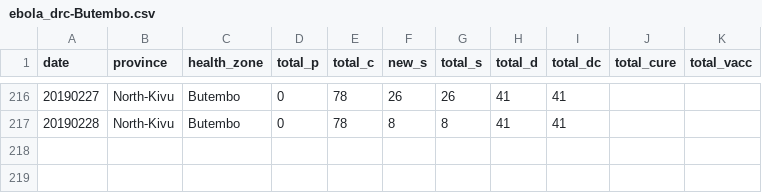
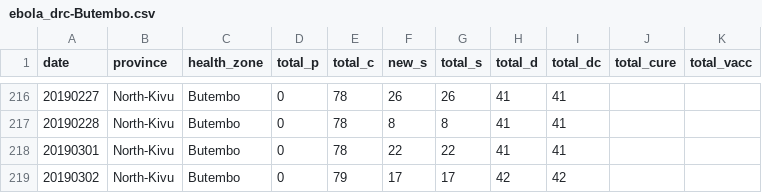
Before and after one commit to sophiemeakin/ebola_drc, a CSV file: data/health_zone/ebola_drc-Butembo.csv, drawn as a sheet; only a part is shown, gaps mark what is left out; the diff names each change by its address in the sheet, - before the commit and + after, or states it on an @@ line.

```diff
--- a/data/health_zone/ebola_drc-Butembo.csv
+++ b/data/health_zone/ebola_drc-Butembo.csv
+row 218: 20190301 | North-Kivu | Butembo | 0 | 78 | 22 | 22 | 41 | 41
+row 219: 20190302 | North-Kivu | Butembo | 0 | 79 | 17 | 17 | 42 | 42
```
Also changed, not shown: data/health_zone/ebola_drc-Beni.csv, data/health_zone/ebola_drc-Kalunguta.csv, 24 other files.
